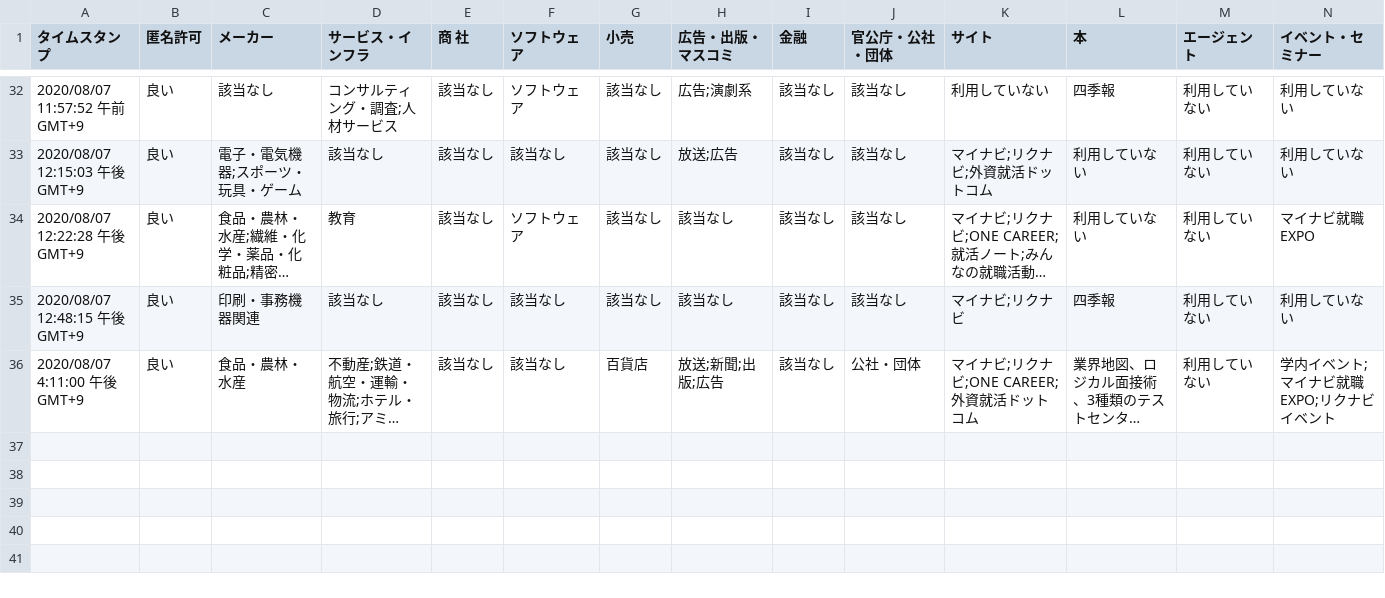
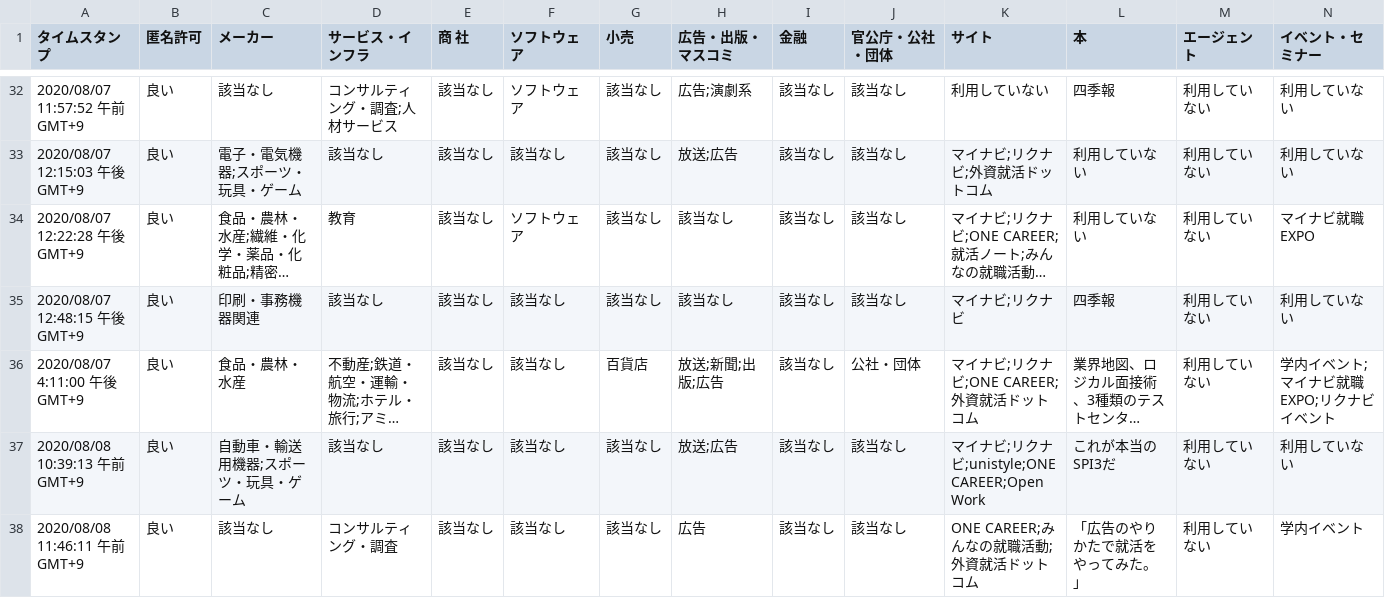
Before and after one commit to kazuaza/linebot, a CSV file: sozo_answer_anonymous.csv, drawn as a sheet; only a part is shown, gaps mark what is left out; long unchanged cells end in …; rows hold the shown columns only; the diff names each change by its address in the sheet, - before the commit and + after, or states it on an @@ line.

Commit message:
Add files via upload

```diff
--- a/sozo_answer_anonymous.csv
+++ b/sozo_answer_anonymous.csv
+row 37: 2020/08/08 10:39:13 午前 GMT+9 | 良い | 自動車・輸送用機器;スポーツ・玩具・ゲーム | 該当なし | 該当なし | 該当なし | 該当なし | 放送;広告 | 該当なし | 該当なし | マイナビ;リクナビ;unistyle;ONE CAREER;Open Work | これが本当のSPI3だ | 利用していない | 利用していない
+row 38: 2020/08/08 11:46:11 午前 GMT+9 | 良い | 該当なし | コンサルティング・調査 | 該当なし | 該当なし | 該当なし | 広告 | 該当なし | 該当なし | ONE CAREER;みんなの就職活動;外資就活ドットコム | 「広告のやりかたで就活をやってみた。」 | 利用していない | 学内イベント
```
